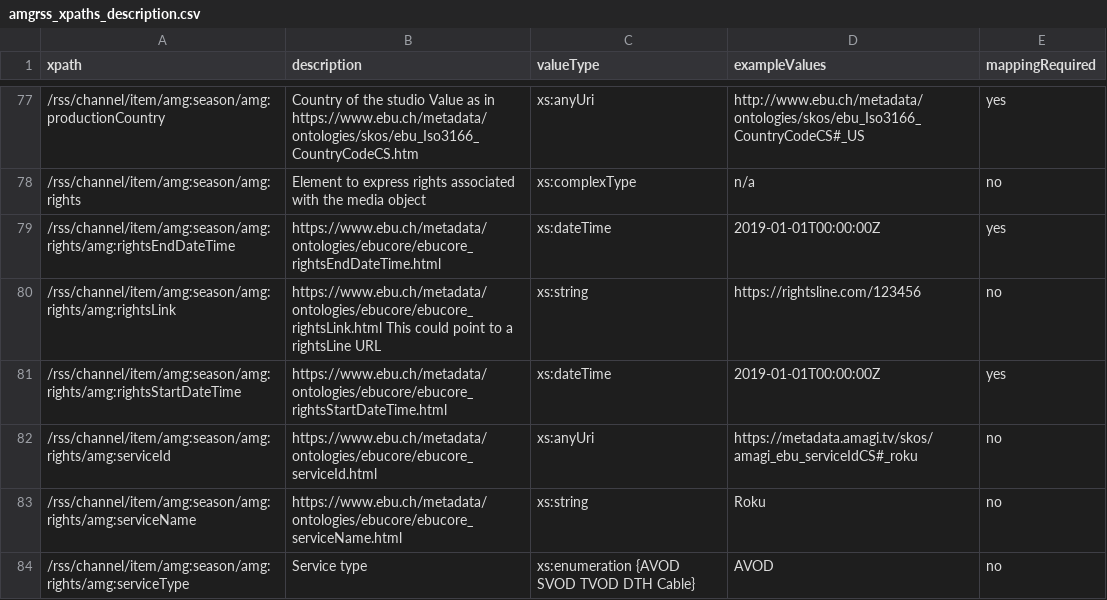
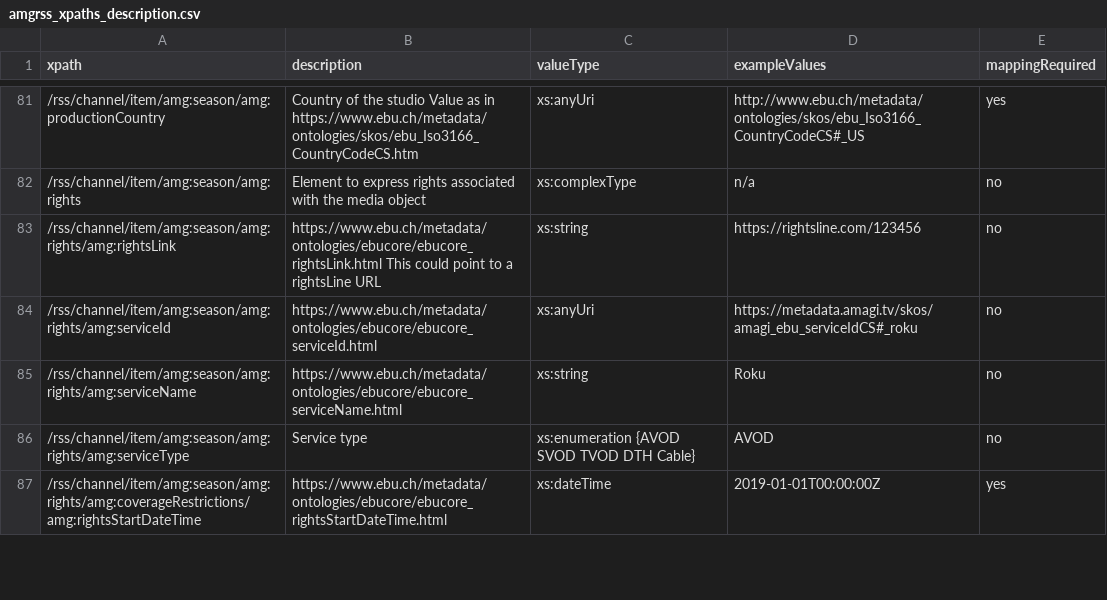
Before and after one commit to amagimedia/metadata, a CSV file: amgrss_schemas/amgrss_xpaths_description.csv, drawn as a sheet; only a part is shown, gaps mark what is left out; removed rows and columns are numbered as before the commit, all else as after; the diff covers the shown part only; the diff names each change by its address in the sheet, - before the commit and + after, or states it on an @@ line.

Commit message:
amgrss update to add amg:coverageRestrictions (#65)
* amgrss update to add amg:coverageRestrictions

* publication restrictions added

```diff
--- a/amgrss_schemas/amgrss_xpaths_description.csv
+++ b/amgrss_schemas/amgrss_xpaths_description.csv
-row 79: /rss/channel/item/amg:season/amg:rights/amg:rightsEndDateTime | https://www.ebu.ch/metadata/ontologies/ebucore/ebucore_rightsEndDateTime.html | xs:dateTime | 2019-01-01T00:00:00Z | yes
-row 81: /rss/channel/item/amg:season/amg:rights/amg:rightsStartDateTime | https://www.ebu.ch/metadata/ontologies/ebucore/ebucore_rightsStartDateTime.html | xs:dateTime | 2019-01-01T00:00:00Z | yes
+row 87: /rss/channel/item/amg:season/amg:rights/amg:coverageRestrictions/amg:rightsStartDateTime | https://www.ebu.ch/metadata/ontologies/ebucore/ebucore_rightsStartDateTime.html | xs:dateTime | 2019-01-01T00:00:00Z | yes
```
Also changed, not shown: 17 added rows, 4 removed rows and 7 edited cells elsewhere in this file.
